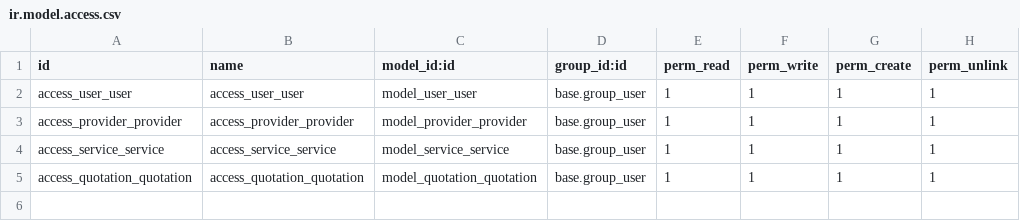
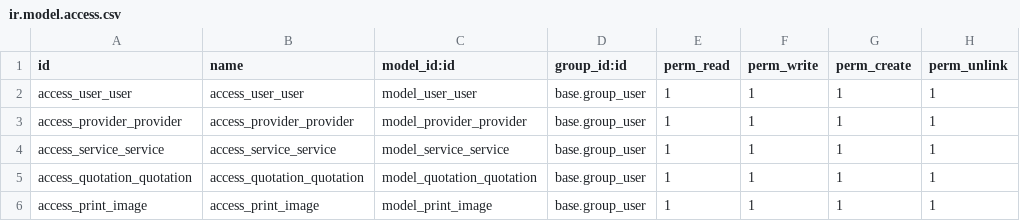
Before and after one commit to bhavinspatel/bhavin_training_print_solution, a CSV file: security/ir.model.access.csv, drawn as a sheet; the diff names each change by its address in the sheet, - before the commit and + after, or states it on an @@ line.

Commit message:
Image upload and display practice

```diff
--- a/security/ir.model.access.csv
+++ b/security/ir.model.access.csv
+row 6: access_print_image | access_print_image | model_print_image | base.group_user | 1 | 1 | 1 | 1
```
Also changed, not shown: 3 other files.
